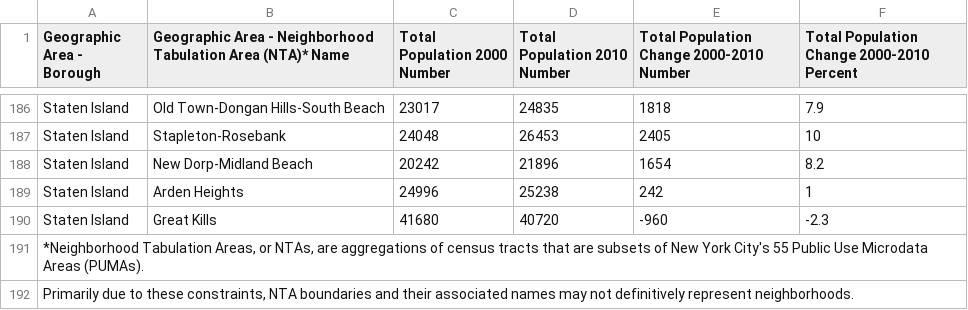
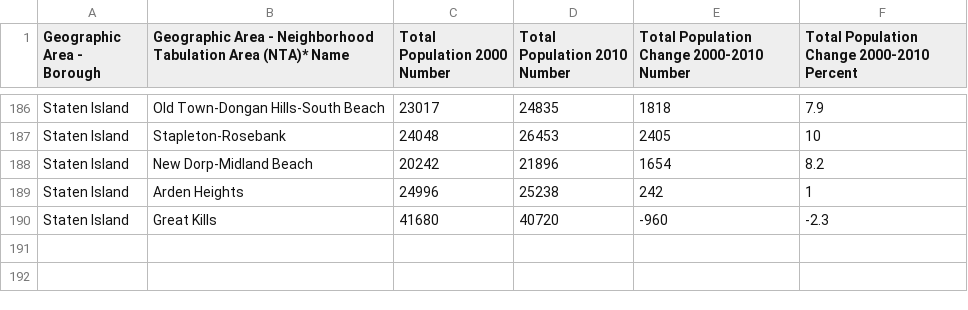
Before and after one commit to JamesAronstein/Data-Journalism-Project, a CSV file: data/data_cleansed.csv, drawn as a sheet; only a part is shown, gaps mark what is left out.

```diff
--- a/data/data_cleansed.csv
+++ b/data/data_cleansed.csv
@@ -190,3 +190 @@ Staten Island,Arden Heights,24996,25238,242,1
 Staten Island,Great Kills,41680,40720,-960,-2.3
-"*Neighborhood Tabulation Areas, or NTAs, are aggregations of census tracts that are subsets of New York City's 55 Public Use Microdata Areas (PUMAs). ",,,,,
-"Primarily due to these constraints, NTA boundaries and their associated names may not definitively represent neighborhoods.",,,,,
```
Also changed, not shown: 4 other files.
